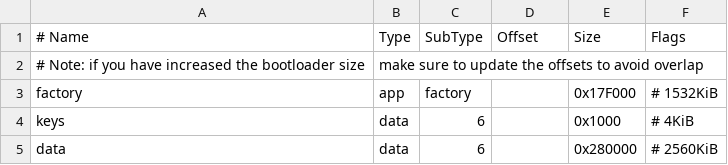
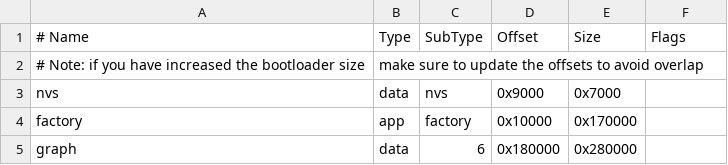
Before and after one commit to aranya-project/aranya-embedded, a CSV file: partitions.csv, drawn as a sheet; removed rows and columns are numbered as before the commit, all else as after; the diff names each change by its address in the sheet, - before the commit and + after, or states it on an @@ line.

```diff
--- a/partitions.csv
+++ b/partitions.csv
+row 3: nvs | data | nvs | 0x9000 | 0x7000
-D4 (Offset): (empty)
+D4 (Offset): 0x10000
-E4 (Size): 0x17F000
+E4 (Size): 0x170000
-F4 (Flags): # 1532KiB
+F4 (Flags): (empty)
-row 4: keys | data | 6 |  | 0x1000 | # 4KiB
-A5 (# Name): data
+A5 (# Name): graph
-D5 (Offset): (empty)
+D5 (Offset): 0x180000
-F5 (Flags): # 2560KiB
+F5 (Flags): (empty)
```
Also changed, not shown: 7 other files.
